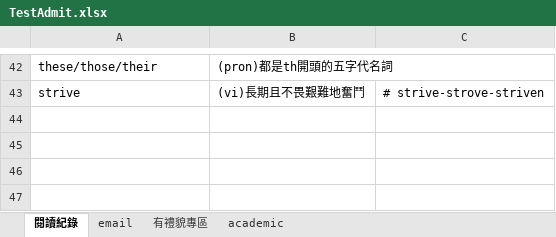
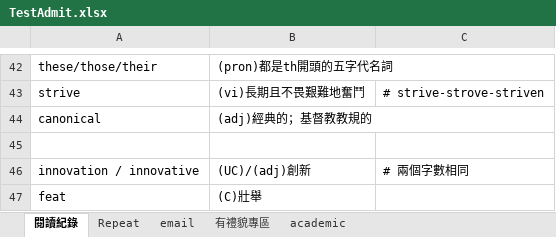
Before and after one commit to wqeqqe/flashcards, an Excel workbook: TestAdmit.xlsx, sheet 閱讀紀錄, drawn as a sheet; only a part is shown, gaps mark what is left out; values as stored, in another font and other column widths than the file's, no borders; the diff names each change by its address in the sheet, - before the commit and + after, or states it on an @@ line.

```diff
--- a/TestAdmit.xlsx (sheet 閱讀紀錄)
+++ b/TestAdmit.xlsx (sheet 閱讀紀錄)
+sheet tab: Repeat
+row 44: canonical | (adj)經典的；基督教教規的
+row 45: (empty)
+row 46: innovation / innovative | (UC)/(adj)創新 | # 兩個字數相同
+row 47: feat | (C)壯舉
```
Also changed, not shown: sheet academic, sheet email.
